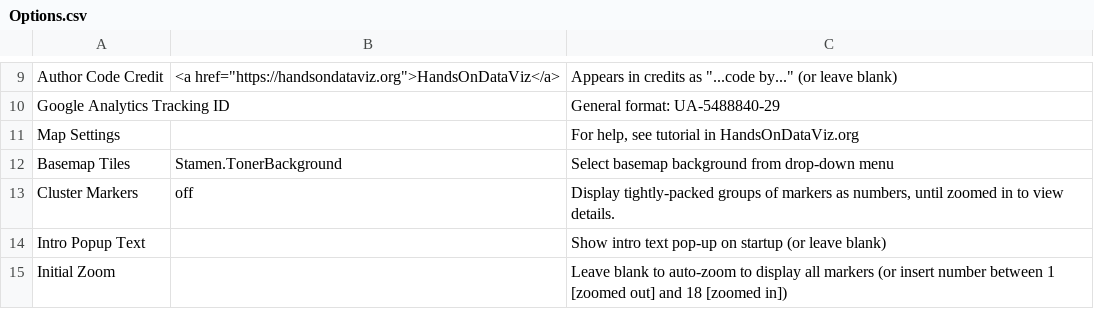
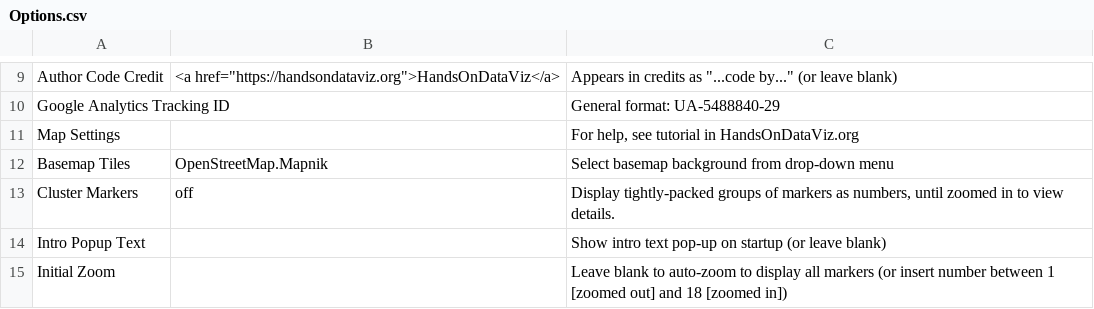
Before and after one commit to Butord/renamax-map, a CSV file: csv/Options.csv, drawn as a sheet; only a part is shown, gaps mark what is left out.

Commit message:
Update Options.csv

```diff
--- a/csv/Options.csv
+++ b/csv/Options.csv
@@ -11,3 +11,3 @@ Google Analytics Tracking ID,,General format: UA-5488840-29
 Map Settings,,"For help, see tutorial in HandsOnDataViz.org"
-Basemap Tiles,Stamen.TonerBackground,Select basemap background from drop-down menu
+Basemap Tiles,OpenStreetMap.Mapnik,Select basemap background from drop-down menu
 Cluster Markers,off,"Display tightly-packed groups of markers as numbers, until zoomed in to view details."
```
